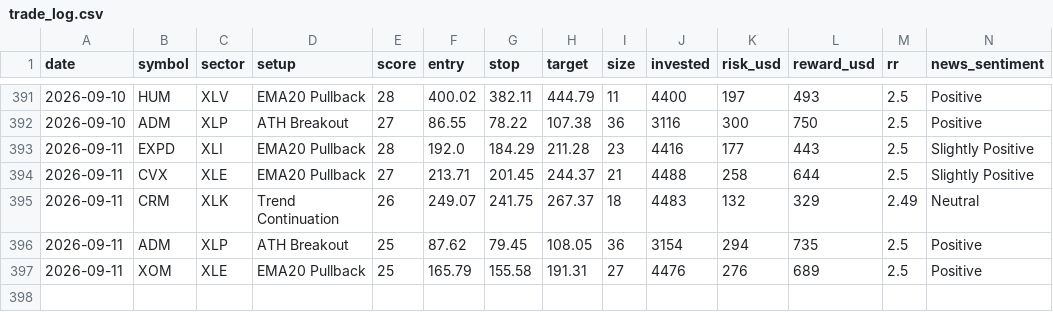
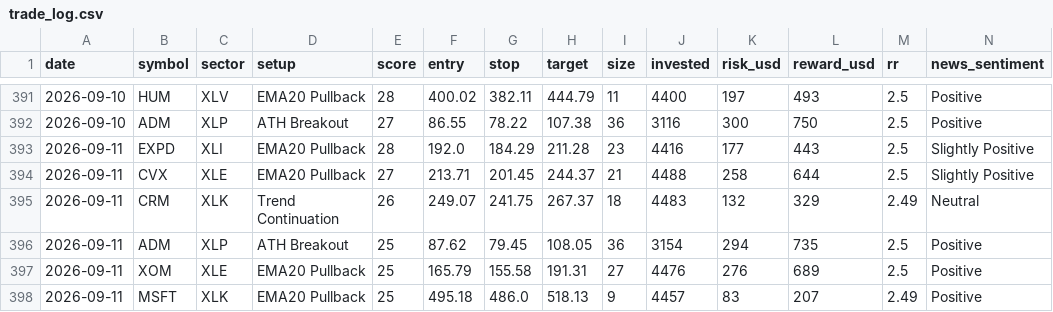
Before and after one commit to prabha-v2/swing-trading-agent-us, a CSV file: trade_log.csv, drawn as a sheet; only a part is shown, gaps mark what is left out; rows hold the shown columns only; the diff names each change by its address in the sheet, - before the commit and + after, or states it on an @@ line.

```diff
--- a/trade_log.csv
+++ b/trade_log.csv
+row 398: 2026-09-11 | MSFT | XLK | EMA20 Pullback | 25 | 495.18 | 486.0 | 518.13 | 9 | 4457 | 83 | 207 | 2.49 | Positive
```
